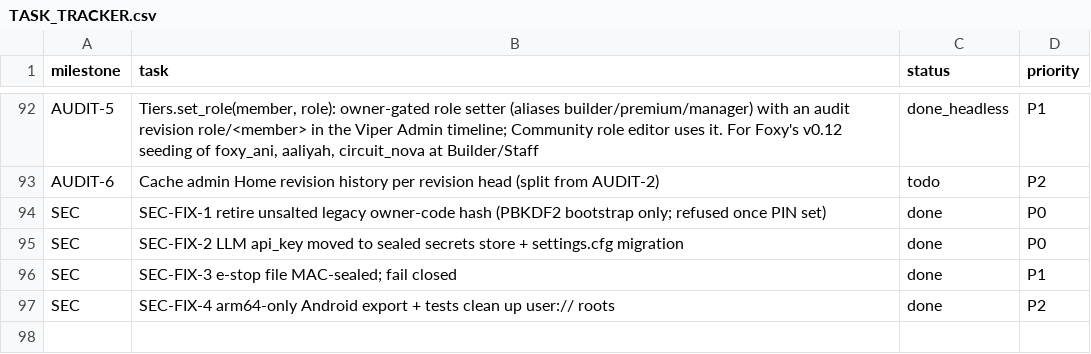
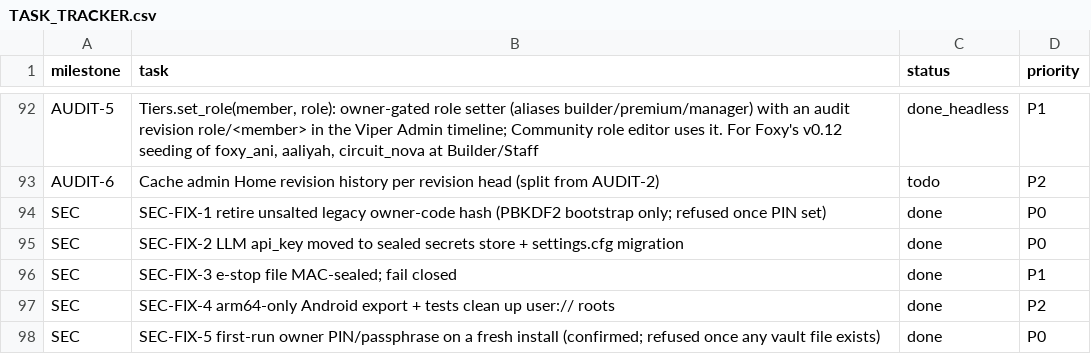
Before and after one commit to Anterrania/phoenix-scorpion-dragon-viper-voxel-companion, a CSV file: docs/TASK_TRACKER.csv, drawn as a sheet; only a part is shown, gaps mark what is left out; the diff names each change by its address in the sheet, - before the commit and + after, or states it on an @@ line.

Commit message:
SEC-FIX-5: first-run owner PIN/passphrase setup on fresh installs (fail closed on any vault file), Sonic's updated test plan

```diff
--- a/docs/TASK_TRACKER.csv
+++ b/docs/TASK_TRACKER.csv
+row 98: SEC | SEC-FIX-5 first-run owner PIN/passphrase on a fresh install (confirmed; refused once any vault file exists) | done | P0
```
Also changed, not shown: 12 other files.
